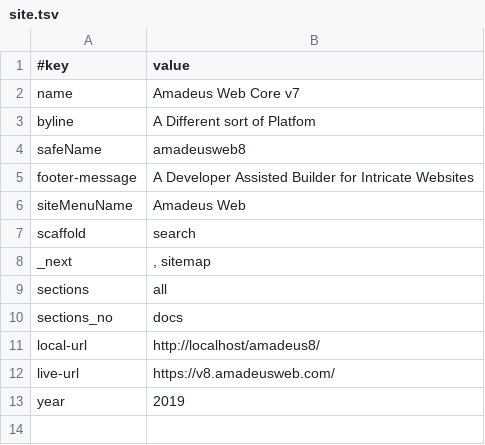
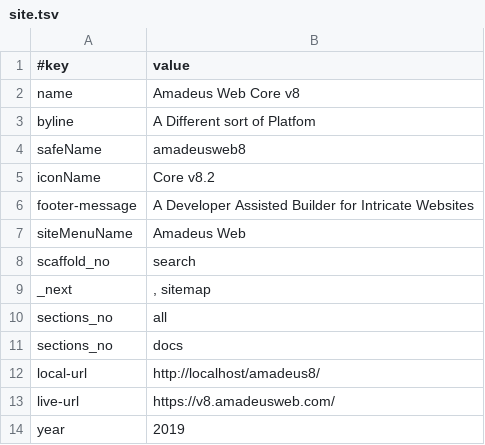
Before and after one commit to AmadeusWebWorld/dawn, a TSV file: data/site.tsv, drawn as a sheet.

Commit message:
rethink network, some cleanup (no network assets) and sites.tsv (registry)

```diff
--- a/data/site.tsv
+++ b/data/site.tsv
@@ -1,10 +1,11 @@
 #key	value
-name	Amadeus Web Core v7
+name	Amadeus Web Core v8
 byline	A Different sort of Platfom
 safeName	amadeusweb8
+iconName	Core v8.2
 footer-message	A Developer Assisted Builder for Intricate Websites
 siteMenuName	Amadeus Web
-scaffold	search
+scaffold_no	search
 _next	, sitemap
-sections	all
+sections_no	all
 sections_no	docs
```
Also changed, not shown: 10 other files.
